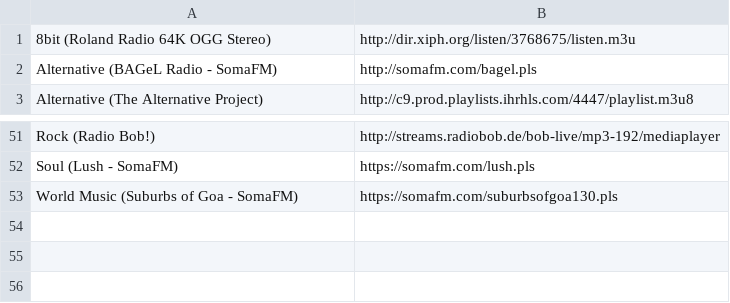
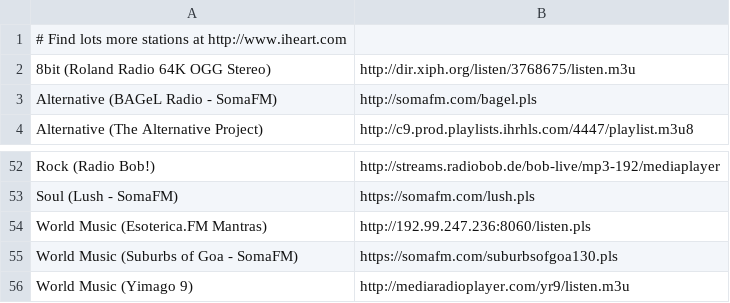
Before and after one commit to akarvi/dotfiles, a CSV file: stations.csv, drawn as a sheet; only a part is shown, gaps mark what is left out; the diff names each change by its address in the sheet, - before the commit and + after, or states it on an @@ line.

Commit message:
updated

```diff
--- a/stations.csv
+++ b/stations.csv
+row 1: # Find lots more stations at http://www.iheart.com
+row 54: World Music (Esoterica.FM Mantras) | http://192.99.247.236:8060/listen.pls
+row 56: World Music (Yimago 9) | http://mediaradioplayer.com/yr9/listen.m3u
```
